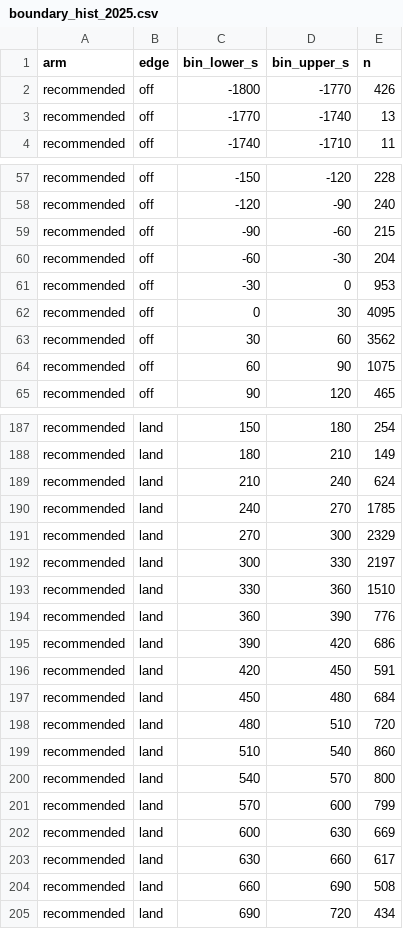
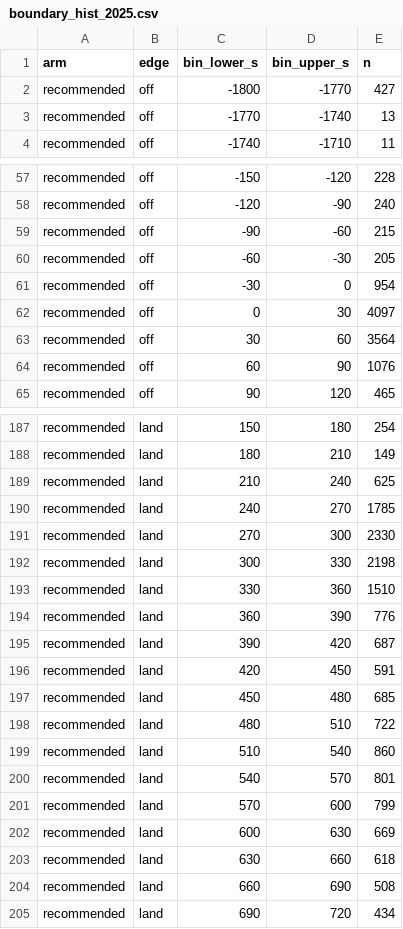
Before and after one commit to euctrl-pru/opdi-portal, a CSV file: papers/track-construction-v1/data/boundary_hist_2025.csv, drawn as a sheet; only a part is shown, gaps mark what is left out; the diff covers the shown part only.

```diff
--- a/papers/track-construction-v1/data/boundary_hist_2025.csv
+++ b/papers/track-construction-v1/data/boundary_hist_2025.csv
@@ -1,3 +1,3 @@
 arm,edge,bin_lower_s,bin_upper_s,n
-recommended,off,-1800,-1770,426
+recommended,off,-1800,-1770,427
 recommended,off,-1770,-1740,13
@@ -59,7 +59,7 @@ recommended,off,-120,-90,240
 recommended,off,-90,-60,215
-recommended,off,-60,-30,204
-recommended,off,-30,0,953
-recommended,off,0,30,4095
-recommended,off,30,60,3562
-recommended,off,60,90,1075
+recommended,off,-60,-30,205
+recommended,off,-30,0,954
+recommended,off,0,30,4097
+recommended,off,30,60,3564
+recommended,off,60,90,1076
 recommended,off,90,120,465
@@ -188,17 +188,17 @@ recommended,land,150,180,254
 recommended,land,180,210,149
-recommended,land,210,240,624
+recommended,land,210,240,625
 recommended,land,240,270,1785
-recommended,land,270,300,2329
-recommended,land,300,330,2197
+recommended,land,270,300,2330
+recommended,land,300,330,2198
 recommended,land,330,360,1510
 recommended,land,360,390,776
-recommended,land,390,420,686
+recommended,land,390,420,687
 recommended,land,420,450,591
-recommended,land,450,480,684
-recommended,land,480,510,720
+recommended,land,450,480,685
+recommended,land,480,510,722
 recommended,land,510,540,860
-recommended,land,540,570,800
+recommended,land,540,570,801
 recommended,land,570,600,799
 recommended,land,600,630,669
-recommended,land,630,660,617
+recommended,land,630,660,618
 recommended,land,660,690,508
```
Also changed, not shown: 48 edited cells elsewhere in this file, papers/track-construction-v1/data/boundary_hist_2024.csv, 1 other file.
